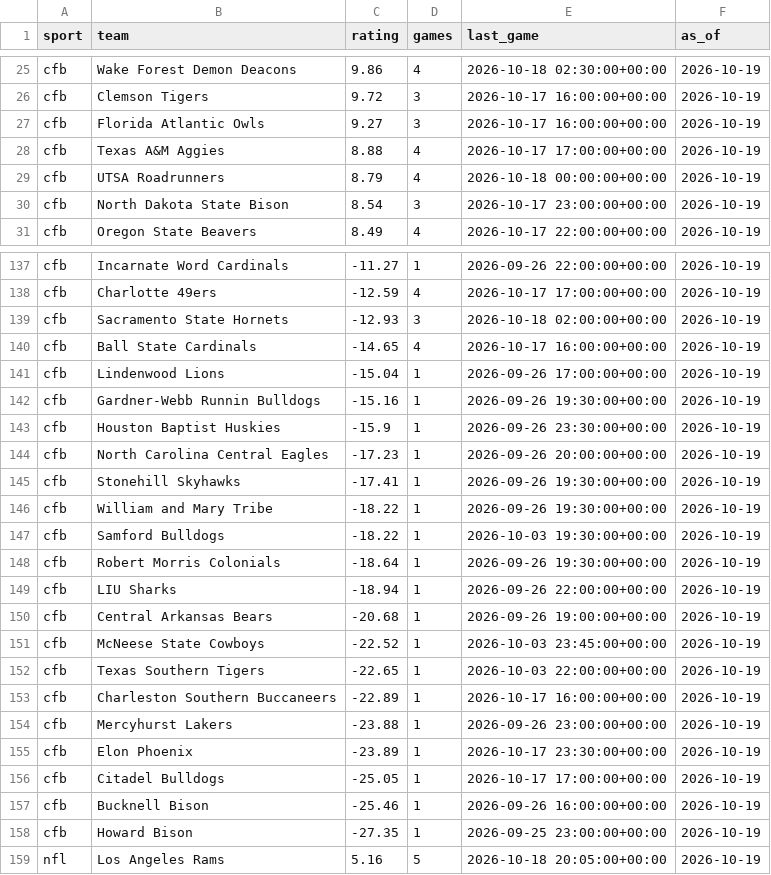
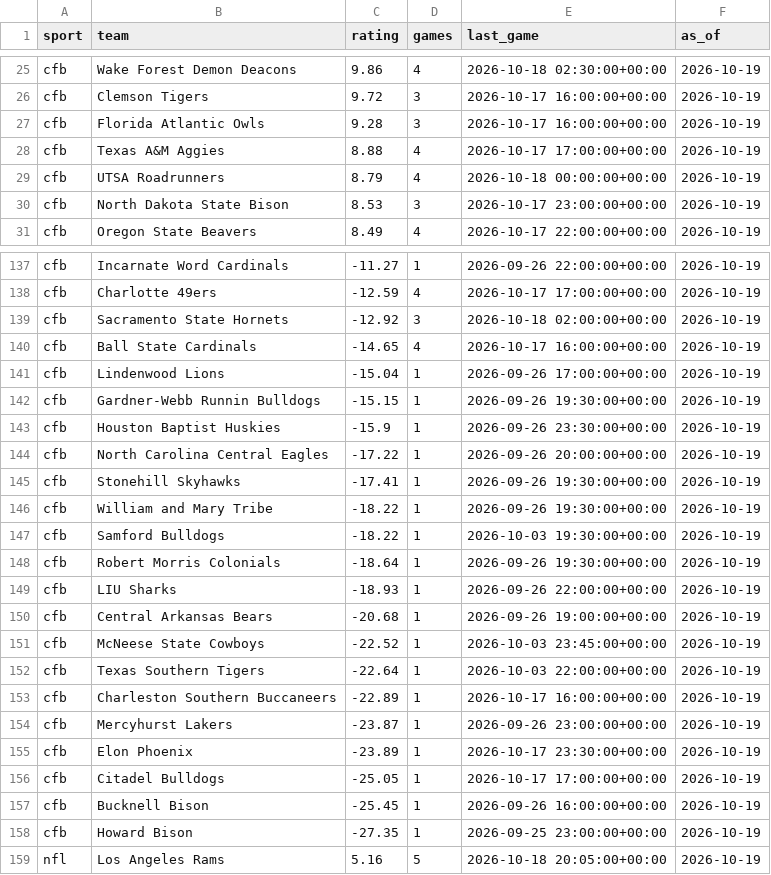
Before and after one commit to jmmoyer490/betting-data, a CSV file: data/power_ratings.csv, drawn as a sheet; only a part is shown, gaps mark what is left out; the diff covers the shown part only.

```diff
--- a/data/power_ratings.csv
+++ b/data/power_ratings.csv
@@ -26,6 +26,6 @@ cfb,Wake Forest Demon Deacons,9.86,4,2026-10-18 02:30:00+00:00,2026-10-19
 cfb,Clemson Tigers,9.72,3,2026-10-17 16:00:00+00:00,2026-10-19
-cfb,Florida Atlantic Owls,9.27,3,2026-10-17 16:00:00+00:00,2026-10-19
+cfb,Florida Atlantic Owls,9.28,3,2026-10-17 16:00:00+00:00,2026-10-19
 cfb,Texas A&M Aggies,8.88,4,2026-10-17 17:00:00+00:00,2026-10-19
 cfb,UTSA Roadrunners,8.79,4,2026-10-18 00:00:00+00:00,2026-10-19
-cfb,North Dakota State Bison,8.54,3,2026-10-17 23:00:00+00:00,2026-10-19
+cfb,North Dakota State Bison,8.53,3,2026-10-17 23:00:00+00:00,2026-10-19
 cfb,Oregon State Beavers,8.49,4,2026-10-17 22:00:00+00:00,2026-10-19
@@ -138,8 +138,8 @@ cfb,Incarnate Word Cardinals,-11.27,1,2026-09-26 22:00:00+00:00,2026-10-19
 cfb,Charlotte 49ers,-12.59,4,2026-10-17 17:00:00+00:00,2026-10-19
-cfb,Sacramento State Hornets,-12.93,3,2026-10-18 02:00:00+00:00,2026-10-19
+cfb,Sacramento State Hornets,-12.92,3,2026-10-18 02:00:00+00:00,2026-10-19
 cfb,Ball State Cardinals,-14.65,4,2026-10-17 16:00:00+00:00,2026-10-19
 cfb,Lindenwood Lions,-15.04,1,2026-09-26 17:00:00+00:00,2026-10-19
-cfb,Gardner-Webb Runnin Bulldogs,-15.16,1,2026-09-26 19:30:00+00:00,2026-10-19
+cfb,Gardner-Webb Runnin Bulldogs,-15.15,1,2026-09-26 19:30:00+00:00,2026-10-19
 cfb,Houston Baptist Huskies,-15.9,1,2026-09-26 23:30:00+00:00,2026-10-19
-cfb,North Carolina Central Eagles,-17.23,1,2026-09-26 20:00:00+00:00,2026-10-19
+cfb,North Carolina Central Eagles,-17.22,1,2026-09-26 20:00:00+00:00,2026-10-19
 cfb,Stonehill Skyhawks,-17.41,1,2026-09-26 19:30:00+00:00,2026-10-19
@@ -148,11 +148,11 @@ cfb,Samford Bulldogs,-18.22,1,2026-10-03 19:30:00+00:00,2026-10-19
 cfb,Robert Morris Colonials,-18.64,1,2026-09-26 19:30:00+00:00,2026-10-19
-cfb,LIU Sharks,-18.94,1,2026-09-26 22:00:00+00:00,2026-10-19
+cfb,LIU Sharks,-18.93,1,2026-09-26 22:00:00+00:00,2026-10-19
 cfb,Central Arkansas Bears,-20.68,1,2026-09-26 19:00:00+00:00,2026-10-19
 cfb,McNeese State Cowboys,-22.52,1,2026-10-03 23:45:00+00:00,2026-10-19
-cfb,Texas Southern Tigers,-22.65,1,2026-10-03 22:00:00+00:00,2026-10-19
+cfb,Texas Southern Tigers,-22.64,1,2026-10-03 22:00:00+00:00,2026-10-19
 cfb,Charleston Southern Buccaneers,-22.89,1,2026-10-17 16:00:00+00:00,2026-10-19
-cfb,Mercyhurst Lakers,-23.88,1,2026-09-26 23:00:00+00:00,2026-10-19
+cfb,Mercyhurst Lakers,-23.87,1,2026-09-26 23:00:00+00:00,2026-10-19
 cfb,Elon Phoenix,-23.89,1,2026-10-17 23:30:00+00:00,2026-10-19
 cfb,Citadel Bulldogs,-25.05,1,2026-10-17 17:00:00+00:00,2026-10-19
-cfb,Bucknell Bison,-25.46,1,2026-09-26 16:00:00+00:00,2026-10-19
+cfb,Bucknell Bison,-25.45,1,2026-09-26 16:00:00+00:00,2026-10-19
 cfb,Howard Bison,-27.35,1,2026-09-25 23:00:00+00:00,2026-10-19
```
Also changed, not shown: 5 edited cells elsewhere in this file, data/opener_vs_implied.csv, 1 other file.
